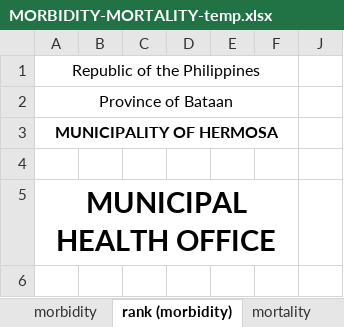
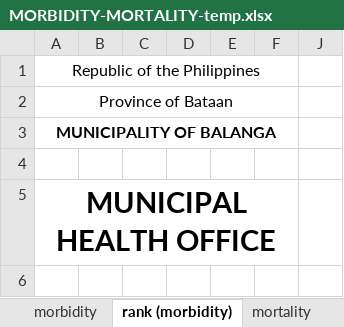
Before and after one commit to primoashbee/doh, an Excel workbook: admin/templates/MORBIDITY-MORTALITY-temp.xlsx, sheet rank (morbidity), drawn as a sheet; only a part is shown; values as stored, in another font and other column widths than the file's, no borders; the diff names each change by its address in the sheet, - before the commit and + after, or states it on an @@ line.

```diff
--- a/admin/templates/MORBIDITY-MORTALITY-temp.xlsx (sheet rank (morbidity))
+++ b/admin/templates/MORBIDITY-MORTALITY-temp.xlsx (sheet rank (morbidity))
-A3: MUNICIPALITY OF HERMOSA
+A3: MUNICIPALITY OF BALANGA
```
Also changed, not shown: sheet rank (mortality), 11 other files.
